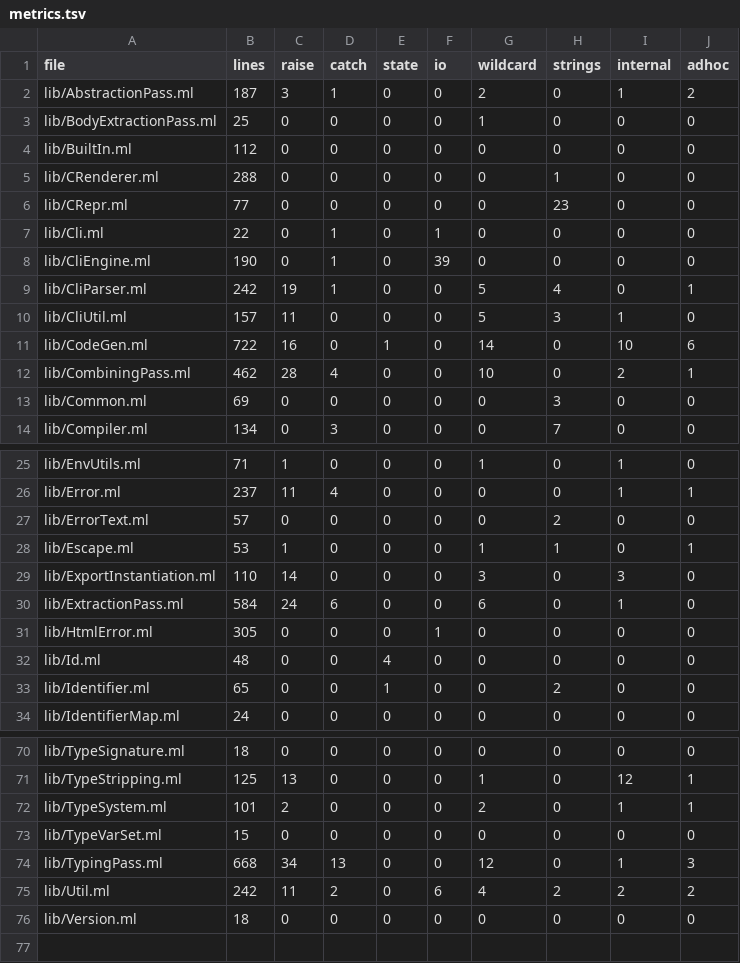
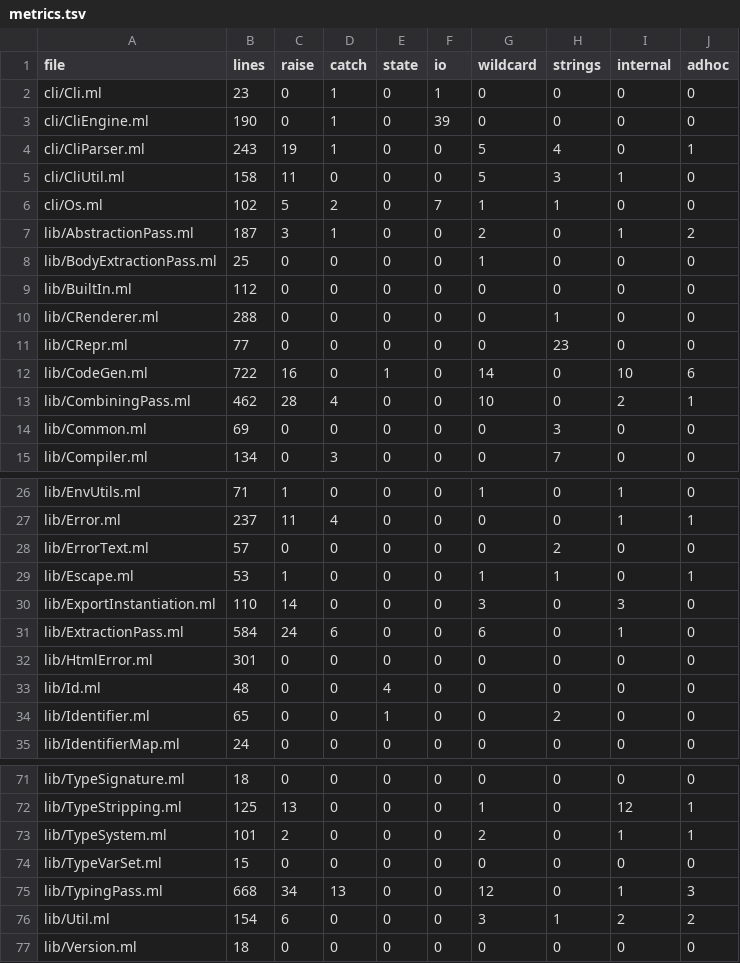
Before and after one commit to austral/austral, a TSV file: tools/refactoring/expected/metrics.tsv, drawn as a sheet; only a part is shown, gaps mark what is left out.

```diff
--- a/tools/refactoring/expected/metrics.tsv
+++ b/tools/refactoring/expected/metrics.tsv
@@ -1,2 +1,7 @@
 file	lines	raise	catch	state	io	wildcard	strings	internal	adhoc
+cli/Cli.ml	23	0	1	0	1	0	0	0	0
+cli/CliEngine.ml	190	0	1	0	39	0	0	0	0
+cli/CliParser.ml	243	19	1	0	0	5	4	0	1
+cli/CliUtil.ml	158	11	0	0	0	5	3	1	0
+cli/Os.ml	102	5	2	0	7	1	1	0	0
 lib/AbstractionPass.ml	187	3	1	0	0	2	0	1	2
@@ -6,6 +11,2 @@ lib/CRenderer.ml	288	0	0	0	0	0	1	0	0
 lib/CRepr.ml	77	0	0	0	0	0	23	0	0
-lib/Cli.ml	22	0	1	0	1	0	0	0	0
-lib/CliEngine.ml	190	0	1	0	39	0	0	0	0
-lib/CliParser.ml	242	19	1	0	0	5	4	0	1
-lib/CliUtil.ml	157	11	0	0	0	5	3	1	0
 lib/CodeGen.ml	722	16	0	1	0	14	0	10	6
@@ -30,3 +31,3 @@ lib/ExportInstantiation.ml	110	14	0	0	0	3	0	3	0
 lib/ExtractionPass.ml	584	24	6	0	0	6	0	1	0
-lib/HtmlError.ml	305	0	0	0	1	0	0	0	0
+lib/HtmlError.ml	301	0	0	0	0	0	0	0	0
 lib/Id.ml	48	0	0	4	0	0	0	0	0
@@ -74,3 +75,3 @@ lib/TypeVarSet.ml	15	0	0	0	0	0	0	0	0
 lib/TypingPass.ml	668	34	13	0	0	12	0	1	3
-lib/Util.ml	242	11	2	0	6	4	2	2	2
+lib/Util.ml	154	6	0	0	0	3	1	2	2
 lib/Version.ml	18	0	0	0	0	0	0	0	0
```
Also changed, not shown: docs/refactoring-log.tsv, 33 other files.
